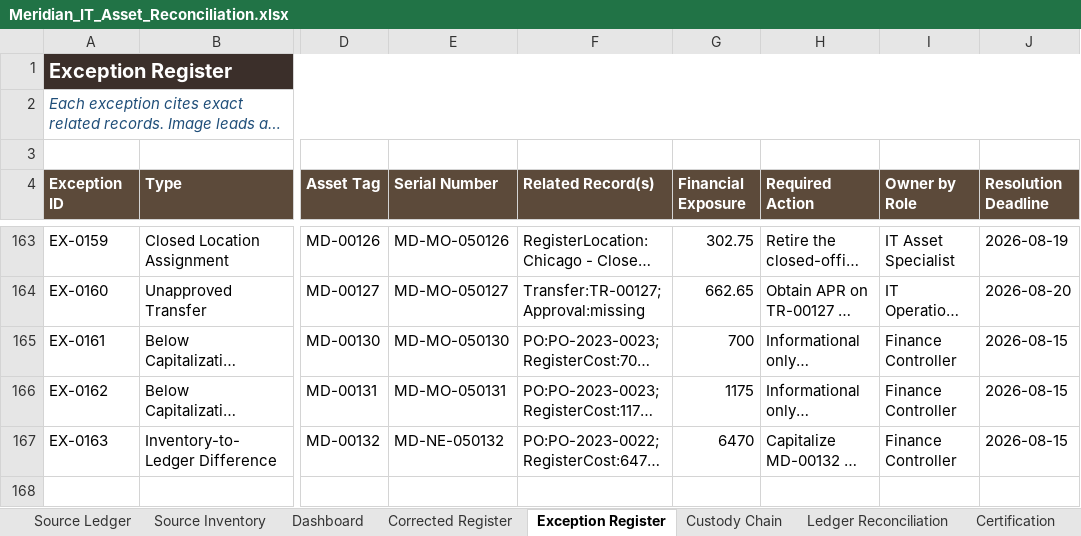
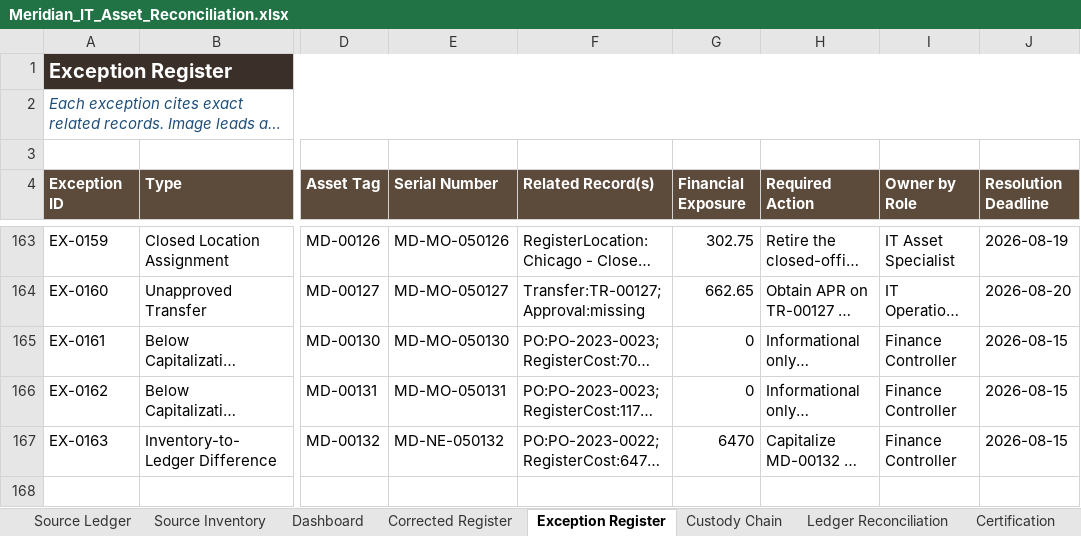
Before and after one commit to EtienneFokou-E18560/Meridian_IT_Asset_Reconciliation, an Excel workbook: Meridian_IT_Asset_Reconciliation.xlsx, sheet Exception Register, drawn as a sheet; only a part is shown, gaps mark what is left out; long unchanged cells end in …; values as stored, in another font and other column widths than the file's, no borders; the diff covers the shown part only; the diff names each change by its address in the sheet, - before the commit and + after, or states it on an @@ line.

```diff
--- a/Meridian_IT_Asset_Reconciliation.xlsx (sheet Exception Register)
+++ b/Meridian_IT_Asset_Reconciliation.xlsx (sheet Exception Register)
-G165 (Financial Exposure): 700
+G165 (Financial Exposure): 0
-G166 (Financial Exposure): 1175
+G166 (Financial Exposure): 0
```
Also changed, not shown: 14 edited cells elsewhere in this sheet, sheet Corrected Register, sheet Source Ledger, sheet Certification, sheet Ledger Reconciliation, sheet Custody Chain, sheet Dashboard, formulas that keep their value, Yanou_IT_Asset_Reconciliation.xlsx, 6 other files.
